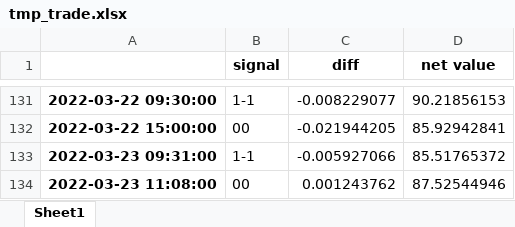
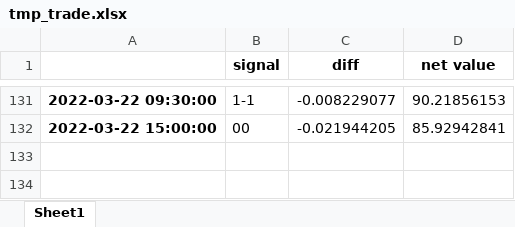
Before and after one commit to PXY11/cms, an Excel workbook: tmp_trade.xlsx, sheet Sheet1, drawn as a sheet; only a part is shown, gaps mark what is left out; values as stored, in another font and other column widths than the file's, no borders; the diff names each change by its address in the sheet, - before the commit and + after, or states it on an @@ line.

```diff
--- a/tmp_trade.xlsx (sheet Sheet1)
+++ b/tmp_trade.xlsx (sheet Sheet1)
-row 133: 2022-03-23 09:31:00 | 1-1 | -0.005927066 | 85.51765372
-row 134: 2022-03-23 11:08:00 | 00 | 0.001243762 | 87.52544946
```
Also changed, not shown: tmp_grid_res.xlsx, 58 other files.
